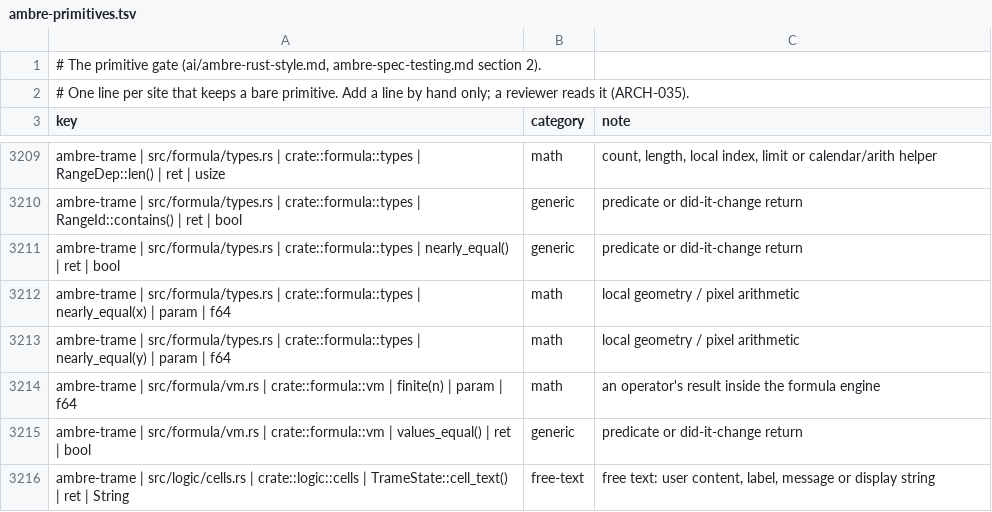
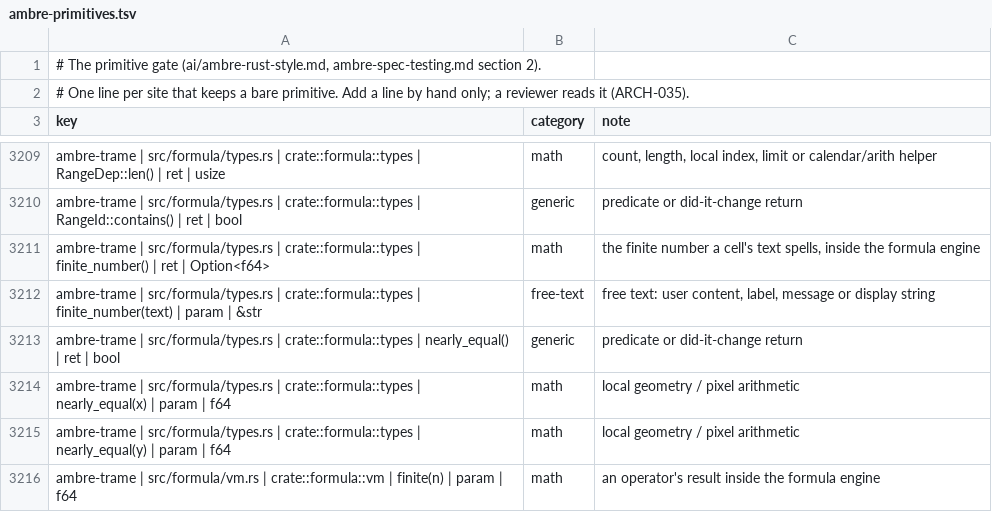
Before and after one commit to ambre-suite/ambre, a TSV file: specs/1-Foundations/ambre-primitives.tsv, drawn as a sheet; only a part is shown, gaps mark what is left out; the shorter side is filled out with more unchanged rows; the diff names each change by its address in the sheet, - before the commit and + after, or states it on an @@ line.

```diff
--- a/specs/1-Foundations/ambre-primitives.tsv
+++ b/specs/1-Foundations/ambre-primitives.tsv
+row 3211: ambre-trame | src/formula/types.rs | crate::formula::types | finite_number() | ret | Option<f64> | math | the finite number a cell's text spells, inside the formula engine
+row 3212: ambre-trame | src/formula/types.rs | crate::formula::types | finite_number(text) | param | &str | free-text | free text: user content, label, message or display string
```
Also changed, not shown: 22 other files.
